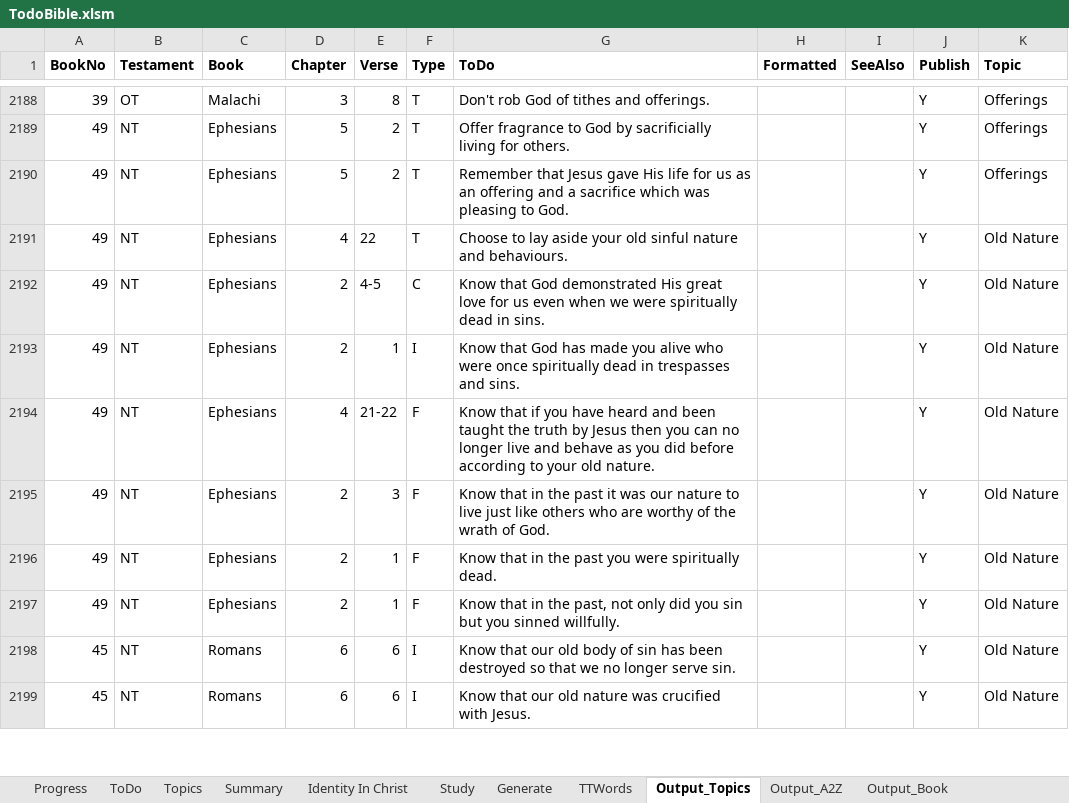
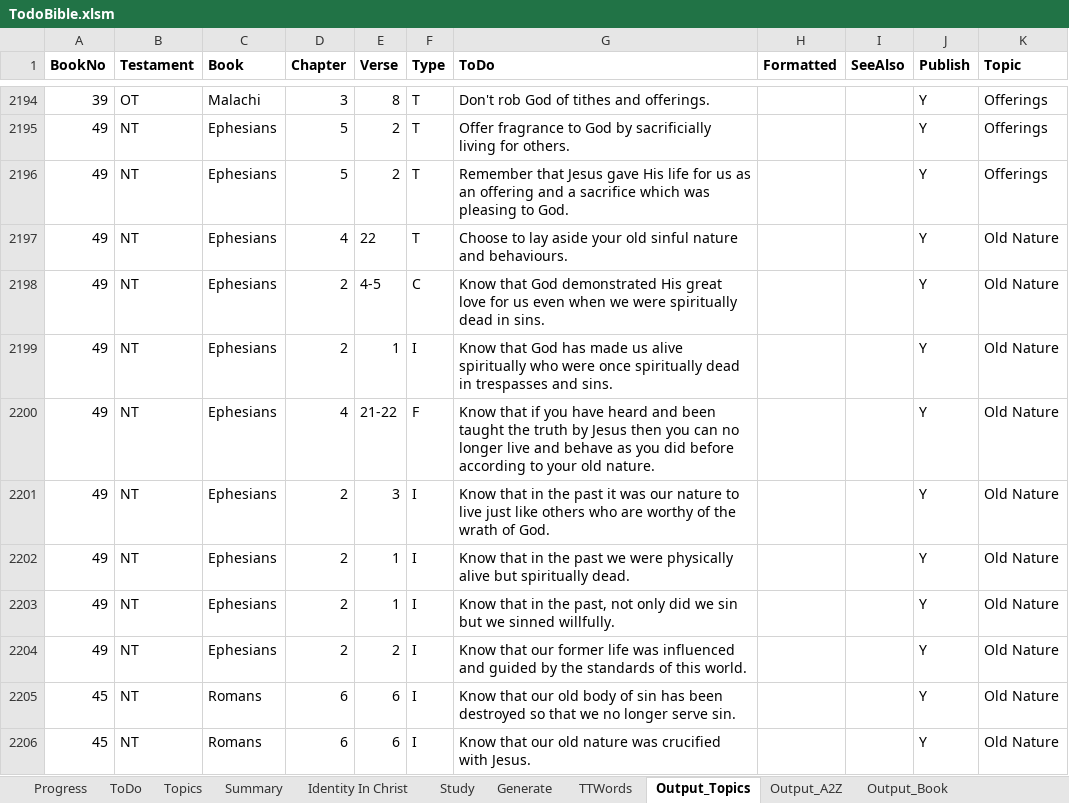
Before and after one commit to simptim1967/todobible, an Excel workbook: TodoBible.xlsm, sheet Output_Topics, drawn as a sheet; only a part is shown, gaps mark what is left out; values as stored, in another font and other column widths than the file's, no borders; addresses are those after the commit; the diff covers the shown part only; the diff names each change by its address in the sheet, - before the commit and + after, or states it on an @@ line.

```diff
--- a/TodoBible.xlsm (sheet Output_Topics)
+++ b/TodoBible.xlsm (sheet Output_Topics)
-G2199 (ToDo): …has made you alive who were…
+G2199 (ToDo): …has made us alive spiritually who were…
-F2201:F2203 (Type): F
+F2201:F2203 (Type): I
-G2202 (ToDo): …the past you were spiritually dead.
+G2202 (ToDo): …the past we were physically alive but spiritually dead.
-G2203 (ToDo): …only did you sin but you sinned willfully.
+G2203 (ToDo): …only did we sin but we sinned willfully.
+row 2204: 49 | NT | Ephesians | 2 | 2 | I | Know that our former life was influenced and guided by the standards of this world. |  |  | Y | Old Nature
```
Also changed, not shown: 10 added rows, 6 removed rows and 16 edited cells elsewhere in this sheet, sheet ToDo, sheet Output_A2Z, sheet Topics, sheet Output_Book, sheet Generate, WebStats.xlsx, analysis/index/ephesians.xlsm, 6 other files.
